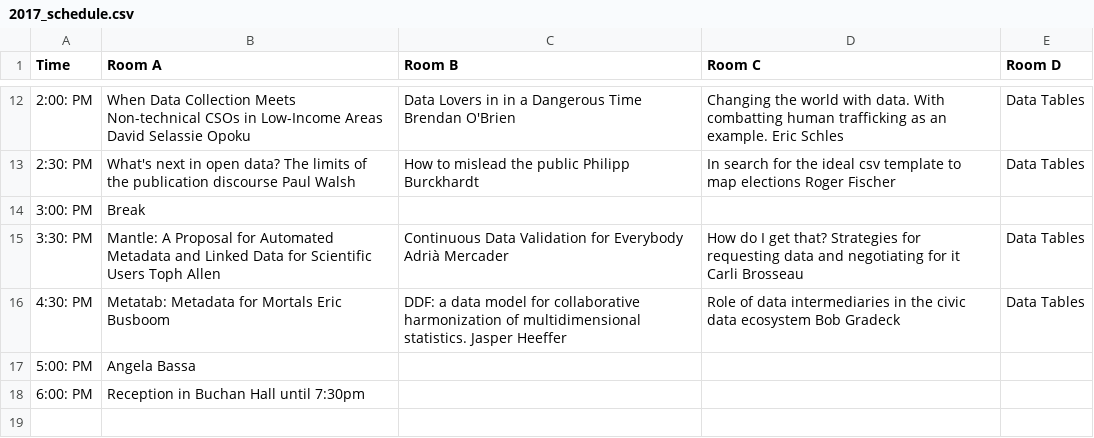
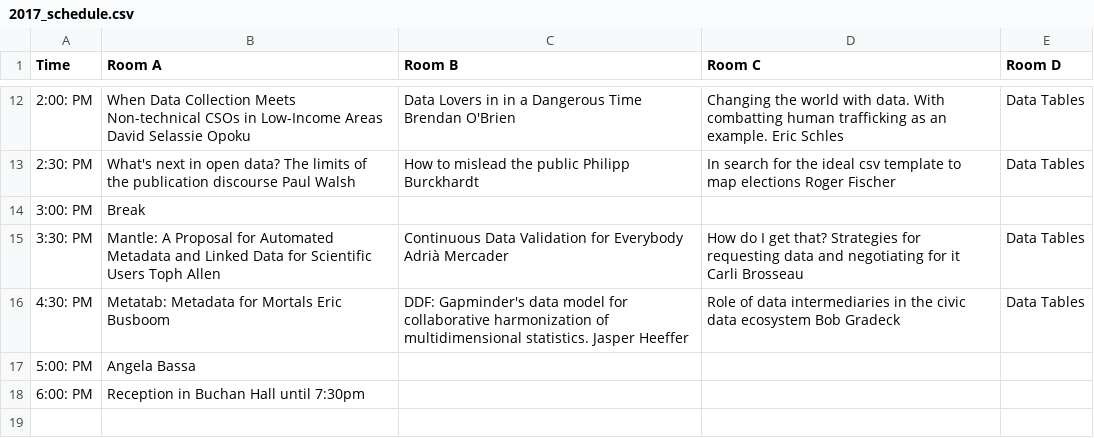
Before and after one commit to csvconf/csvconf.com, a CSV file: _data/2017_schedule.csv, drawn as a sheet; only a part is shown, gaps mark what is left out; the diff names each change by its address in the sheet, - before the commit and + after, or states it on an @@ line.

Commit message:
Update 2017_schedule.csv

```diff
--- a/_data/2017_schedule.csv
+++ b/_data/2017_schedule.csv
-C16 (Room B): DDF: a data model…
+C16 (Room B): DDF: Gapminder's data model…
```
